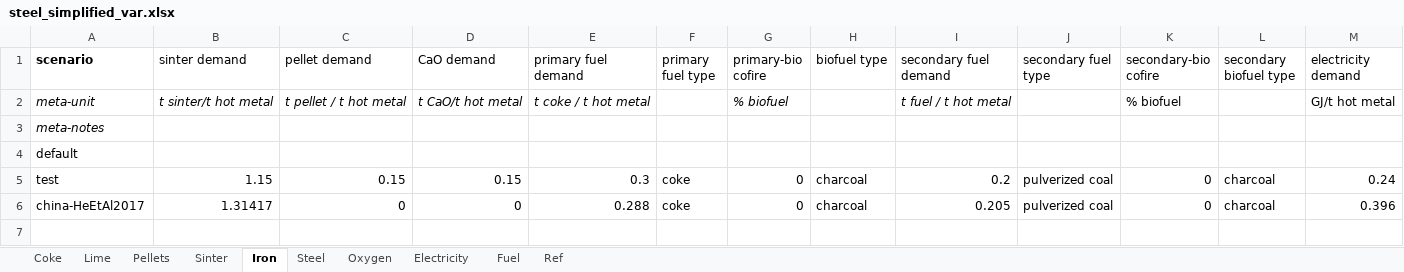
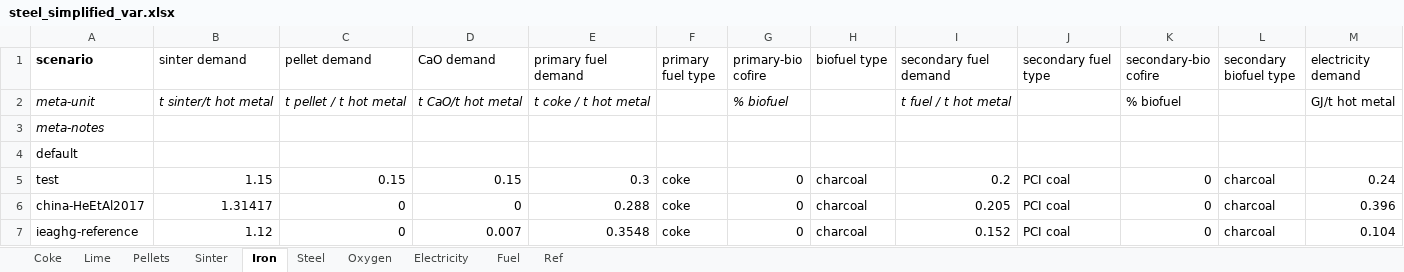
Before and after one commit to concoctions/BlackBlox, an Excel workbook: data/steel/steel_simplified_var.xlsx, sheet Iron, drawn as a sheet; values as stored, in another font and other column widths than the file's, no borders; the diff names each change by its address in the sheet, - before the commit and + after, or states it on an @@ line.

```diff
--- a/data/steel/steel_simplified_var.xlsx (sheet Iron)
+++ b/data/steel/steel_simplified_var.xlsx (sheet Iron)
-J5:J6 (secondary fuel type): pulverized coal
+J5:J6 (secondary fuel type): PCI coal
+row 7: ieaghg-reference | 1.12 | 0 | 0.007 | 0.3548 | coke | 0 | charcoal | 0.152 | PCI coal | 0 | charcoal | 0.104
```
Also changed, not shown: sheet Steel, sheet Electricity, sheet Pellets, sheet Sinter, sheet Coke, sheet Lime, 2 more sheets, data/scenariolibrary.xlsx, data/steel/steel_simplified_calcs.xlsx, 2 other files.
